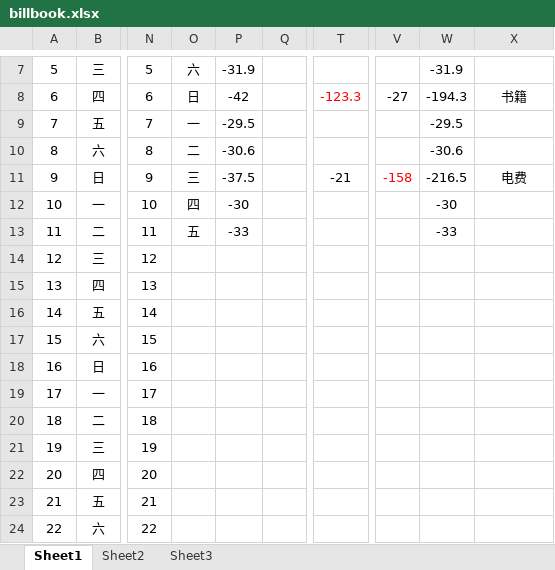
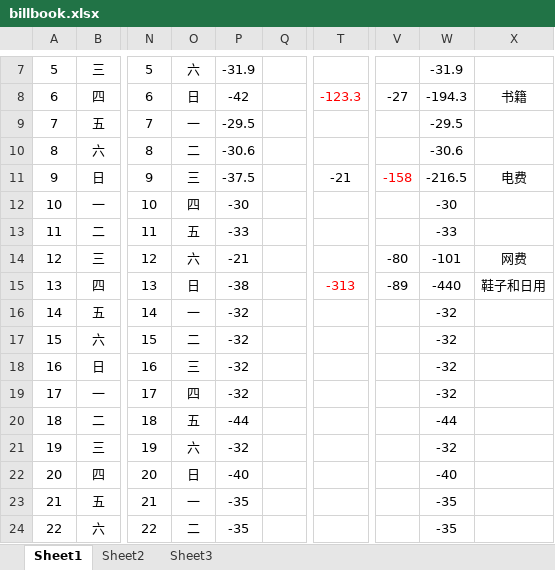
Before and after one commit to Mygrey/mybill, an Excel workbook: billbook.xlsx, sheet Sheet1, drawn as a sheet; only a part is shown, gaps mark what is left out; values as stored, in another font and other column widths than the file's, no borders; the diff covers the shown part only; the diff names each change by its address in the sheet, - before the commit and + after, or states it on an @@ line.

Commit message:
2019-01-25 update

```diff
--- a/billbook.xlsx (sheet Sheet1)
+++ b/billbook.xlsx (sheet Sheet1)
-O14: (empty)
+O14: 六
-P14: (empty)
+P14: -21
-V14: (empty)
+V14: -80
-W14: (empty)
+W14: -101
-X14: (empty)
+X14: 网费
-O15: (empty)
+O15: 日
-P15: (empty)
+P15: -38
-T15: (empty)
+T15: -313
-V15: (empty)
+V15: -89
-W15: (empty)
+W15: -440
-X15: (empty)
+X15: 鞋子和日用
-O16: (empty)
+O16: 一
-P16:P19: (empty)
+P16:P19: -32
-W16:W19: (empty)
+W16:W19: -32
-O17: (empty)
+O17: 二
-O18: (empty)
+O18: 三
-O19: (empty)
+O19: 四
-O20: (empty)
+O20: 五
-P20: (empty)
+P20: -44
-W20: (empty)
+W20: -44
-O21: (empty)
+O21: 六
-P21: (empty)
+P21: -32
-W21: (empty)
+W21: -32
-O22: (empty)
+O22: 日
-P22: (empty)
+P22: -40
-W22: (empty)
+W22: -40
-O23: (empty)
+O23: 一
-P23:P24: (empty)
+P23:P24: -35
-W23:W24: (empty)
+W23:W24: -35
-O24: (empty)
+O24: 二
```
Also changed, not shown: 15 edited cells elsewhere in this sheet.
